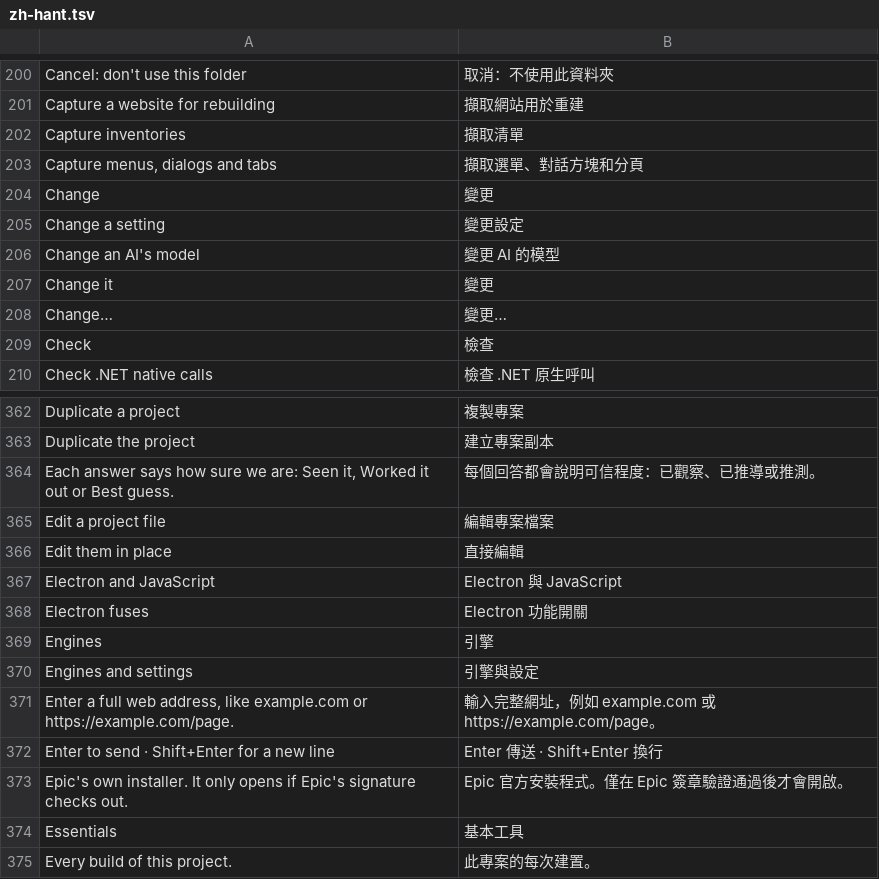
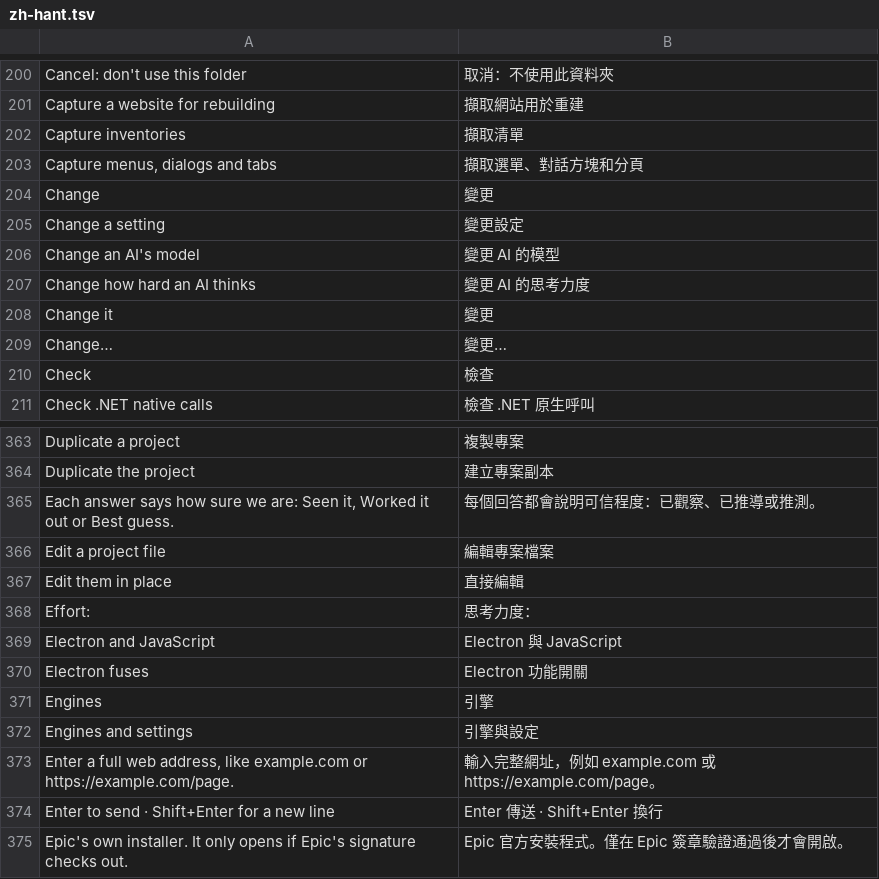
Before and after one commit to 00xJS/craft-anything, a TSV file: crates/ui-egui/src/i18n/zh-hant.tsv, drawn as a sheet; only a part is shown, gaps mark what is left out; the shorter side is filled out with more unchanged rows; the diff names each change by its address in the sheet, - before the commit and + after, or states it on an @@ line.

```diff
--- a/crates/ui-egui/src/i18n/zh-hant.tsv
+++ b/crates/ui-egui/src/i18n/zh-hant.tsv
+row 207: Change how hard an AI thinks | 變更 AI 的思考力度
+row 368: Effort: | 思考力度：
```
Also changed, not shown: crates/ui-egui/src/i18n/zh-hans.tsv, 13 other files.
